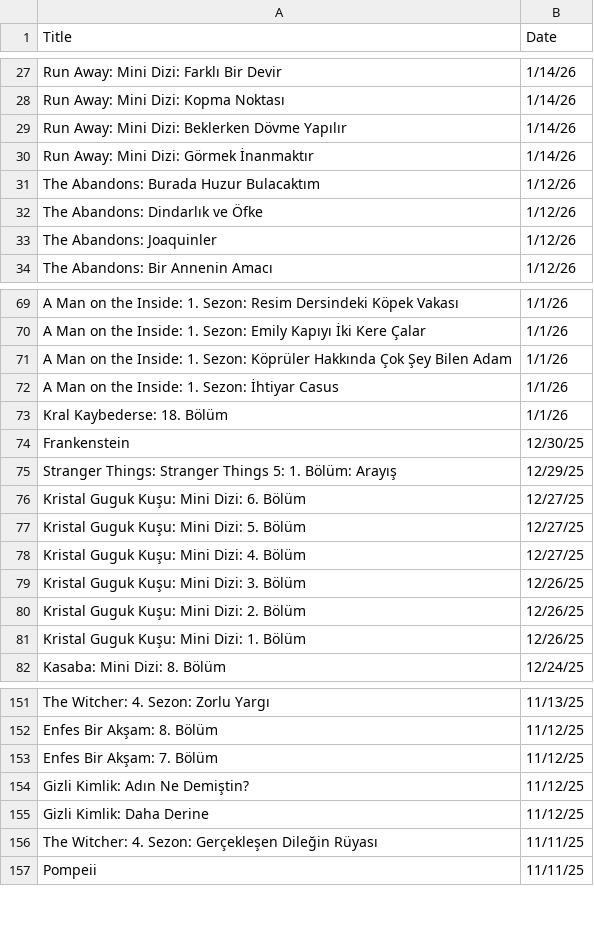
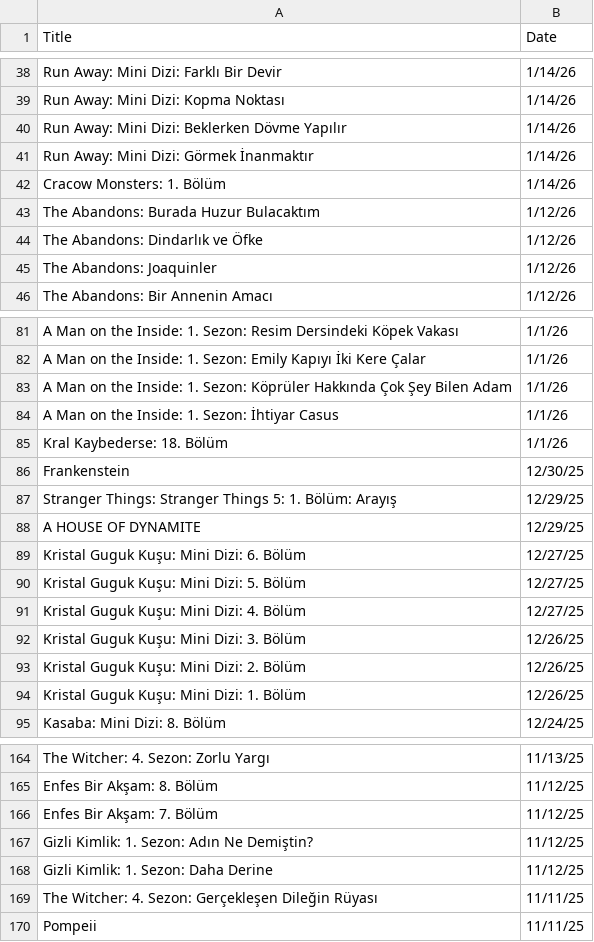
Before and after one commit to VedatBiner/flutter-codes, a CSV file: netflix_watchlist_v2_app/assets/database/NetflixFilmHistory.csv, drawn as a sheet; only a part is shown, gaps mark what is left out; the diff covers the shown part only.

```diff
--- a/netflix_watchlist_v2_app/assets/database/NetflixFilmHistory.csv
+++ b/netflix_watchlist_v2_app/assets/database/NetflixFilmHistory.csv
@@ -30,2 +41,3 @@ Title,Date
 "Run Away: Mini Dizi: Görmek İnanmaktır","1/14/26"
+"Cracow Monsters: 1. Bölüm","1/14/26"
 "The Abandons: Burada Huzur Bulacaktım","1/12/26"
@@ -75,2 +87,3 @@ Title,Date
 "Stranger Things: Stranger Things 5: 1. Bölüm: Arayış","12/29/25"
+"A HOUSE OF DYNAMITE","12/29/25"
 "Kristal Guguk Kuşu: Mini Dizi: 6. Bölüm","12/27/25"
@@ -153,4 +166,4 @@ Title,Date
 "Enfes Bir Akşam: 7. Bölüm","11/12/25"
-"Gizli Kimlik: Adın Ne Demiştin?","11/12/25"
-"Gizli Kimlik: Daha Derine","11/12/25"
+"Gizli Kimlik: 1. Sezon: Adın Ne Demiştin?","11/12/25"
+"Gizli Kimlik: 1. Sezon: Daha Derine","11/12/25"
 "The Witcher: 4. Sezon: Gerçekleşen Dileğin Rüyası","11/11/25"
```
Also changed, not shown: 11 added rows and 4 edited cells elsewhere in this file, 2 other files.
